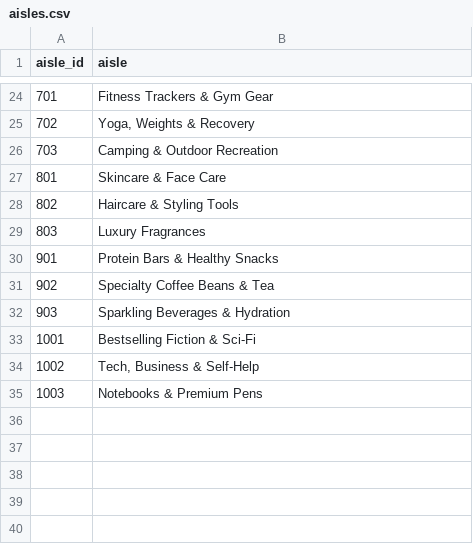
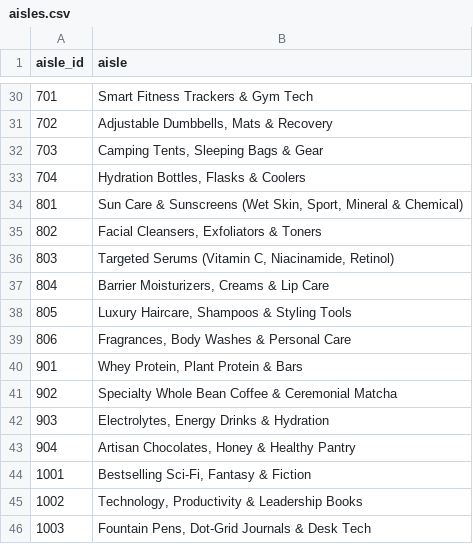
Before and after one commit to Ritvik29-creater/Buywise, a CSV file: dataset/aisles.csv, drawn as a sheet; only a part is shown, gaps mark what is left out; the diff covers the shown part only.

Commit message:
feat: Vast 325-product catalog with deep specs, nearest-alternative hybrid search, and luxury light UI

```diff
--- a/dataset/aisles.csv
+++ b/dataset/aisles.csv
@@ -24,12 +30,17 @@ aisle_id,aisle
-701,Fitness Trackers & Gym Gear
-702,"Yoga, Weights & Recovery"
-703,Camping & Outdoor Recreation
-801,Skincare & Face Care
-802,Haircare & Styling Tools
-803,Luxury Fragrances
-901,Protein Bars & Healthy Snacks
-902,Specialty Coffee Beans & Tea
-903,Sparkling Beverages & Hydration
-1001,Bestselling Fiction & Sci-Fi
-1002,"Tech, Business & Self-Help"
-1003,Notebooks & Premium Pens
+701,Smart Fitness Trackers & Gym Tech
+702,"Adjustable Dumbbells, Mats & Recovery"
+703,"Camping Tents, Sleeping Bags & Gear"
+704,"Hydration Bottles, Flasks & Coolers"
+801,"Sun Care & Sunscreens (Wet Skin, Sport, Mineral & Chemical)"
+802,"Facial Cleansers, Exfoliators & Toners"
+803,"Targeted Serums (Vitamin C, Niacinamide, Retinol)"
+804,"Barrier Moisturizers, Creams & Lip Care"
+805,"Luxury Haircare, Shampoos & Styling Tools"
+806,"Fragrances, Body Washes & Personal Care"
+901,"Whey Protein, Plant Protein & Bars"
+902,Specialty Whole Bean Coffee & Ceremonial Matcha
+903,"Electrolytes, Energy Drinks & Hydration"
+904,"Artisan Chocolates, Honey & Healthy Pantry"
+1001,"Bestselling Sci-Fi, Fantasy & Fiction"
+1002,"Technology, Productivity & Leadership Books"
+1003,"Fountain Pens, Dot-Grid Journals & Desk Tech"
```
Also changed, not shown: 6 added rows and 20 edited cells elsewhere in this file, dataset/departments.csv, 7 other files.
